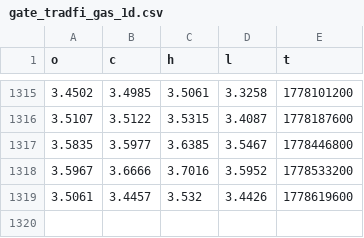
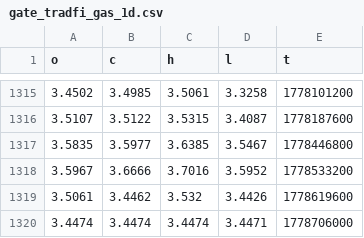
Before and after one commit to evan7646-cloud/Download_Gate_Gasoline_price, a CSV file: gate_tradfi_gas_1d.csv, drawn as a sheet; only a part is shown, gaps mark what is left out.

```diff
--- a/gate_tradfi_gas_1d.csv
+++ b/gate_tradfi_gas_1d.csv
@@ -1318,2 +1318,3 @@ o,c,h,l,t
 3.5967,3.6666,3.7016,3.5952,1778533200
-3.5061,3.4457,3.532,3.4426,1778619600
+3.5061,3.4462,3.532,3.4426,1778619600
+3.4474,3.4474,3.4474,3.4471,1778706000
```
Also changed, not shown: gate_tradfi_gas_15m.csv, gate_tradfi_gas_15m_final.csv, 9 other files.
